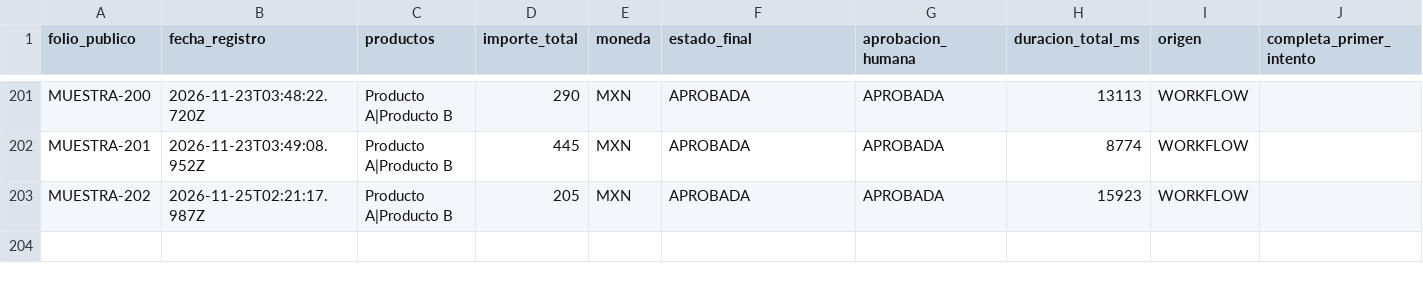
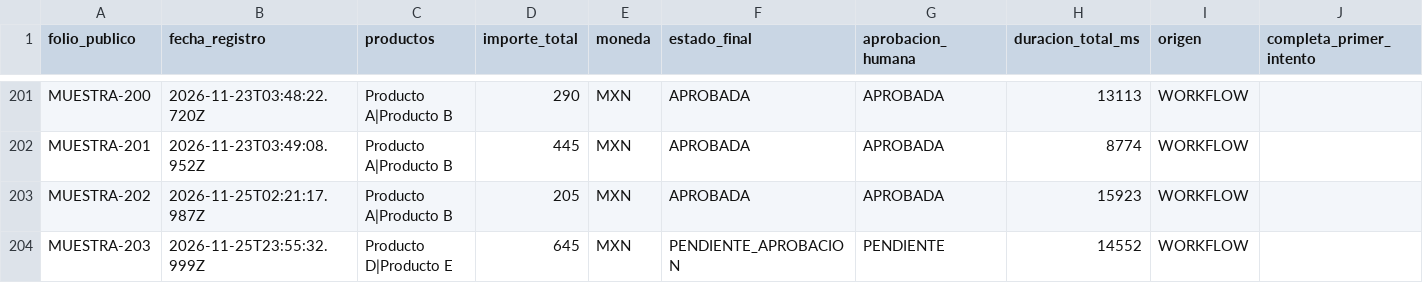
Before and after one commit to marianaog30/LogiSmart, a CSV file: web/datos/muestra_historial.csv, drawn as a sheet; only a part is shown, gaps mark what is left out; rows hold the shown columns only; the diff names each change by its address in the sheet, - before the commit and + after, or states it on an @@ line.

Commit message:
Actualiza muestra CSV sanitizada al mismo corte de 203 cotizaciones

```diff
--- a/web/datos/muestra_historial.csv
+++ b/web/datos/muestra_historial.csv
+row 204: MUESTRA-203 | 2026-11-25T23:55:32.999Z | Producto D|Producto E | 645 | MXN | PENDIENTE_APROBACION | PENDIENTE | 14552 | WORKFLOW
```
